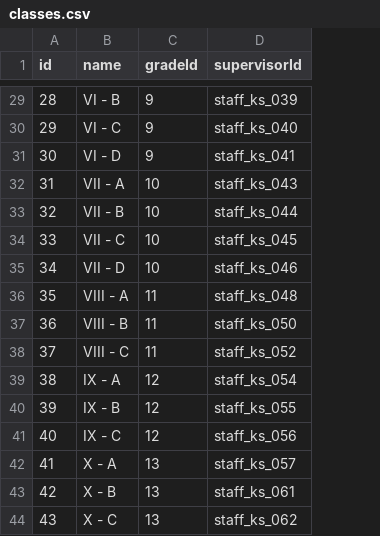
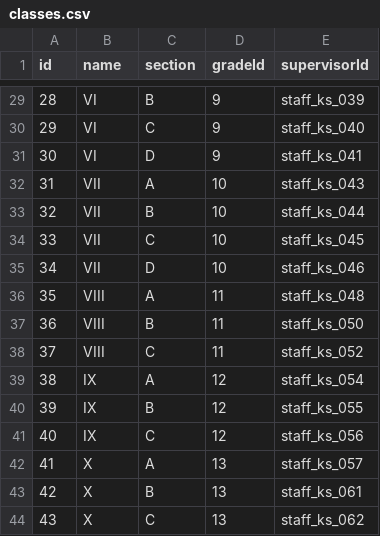
Before and after one commit to harikiranadangi/student-management-system, a CSV file: data/classes.csv, drawn as a sheet; only a part is shown, gaps mark what is left out; the diff covers the shown part only; the diff names each change by its address in the sheet, - before the commit and + after, or states it on an @@ line.

Commit message:
Refactor class model and seeding for section support
Added a 'section' field to the Class model and enforced uniqueness on (gradeId, section) instead of class name. Updated CSV data, seeding scripts, and Prisma schema accordingly. Removed unique constraint on class name and adjusted related queries, migrations, and API endpoints to support the new structure. Also updated dependencies and added new API routes for class CRUD operations.

```diff
--- a/data/classes.csv
+++ b/data/classes.csv
+column C (section), rows 29-44: B | C | D | A | B | C | D | A | B | C | A | B | C | A | B | C
-B29 (name): VI - B
+B29 (name): VI
-B30 (name): VI - C
+B30 (name): VI
-B31 (name): VI - D
+B31 (name): VI
-B32 (name): VII - A
+B32 (name): VII
-B33 (name): VII - B
+B33 (name): VII
-B34 (name): VII - C
+B34 (name): VII
-B35 (name): VII - D
+B35 (name): VII
-B36 (name): VIII - A
+B36 (name): VIII
-B37 (name): VIII - B
+B37 (name): VIII
-B38 (name): VIII - C
+B38 (name): VIII
-B39 (name): IX - A
+B39 (name): IX
-B40 (name): IX - B
+B40 (name): IX
-B41 (name): IX - C
+B41 (name): IX
-B42 (name): X - A
+B42 (name): X
-B43 (name): X - B
+B43 (name): X
-B44 (name): X - C
+B44 (name): X
```
Also changed, not shown: 26 edited cells elsewhere in this file, 25 other files.
